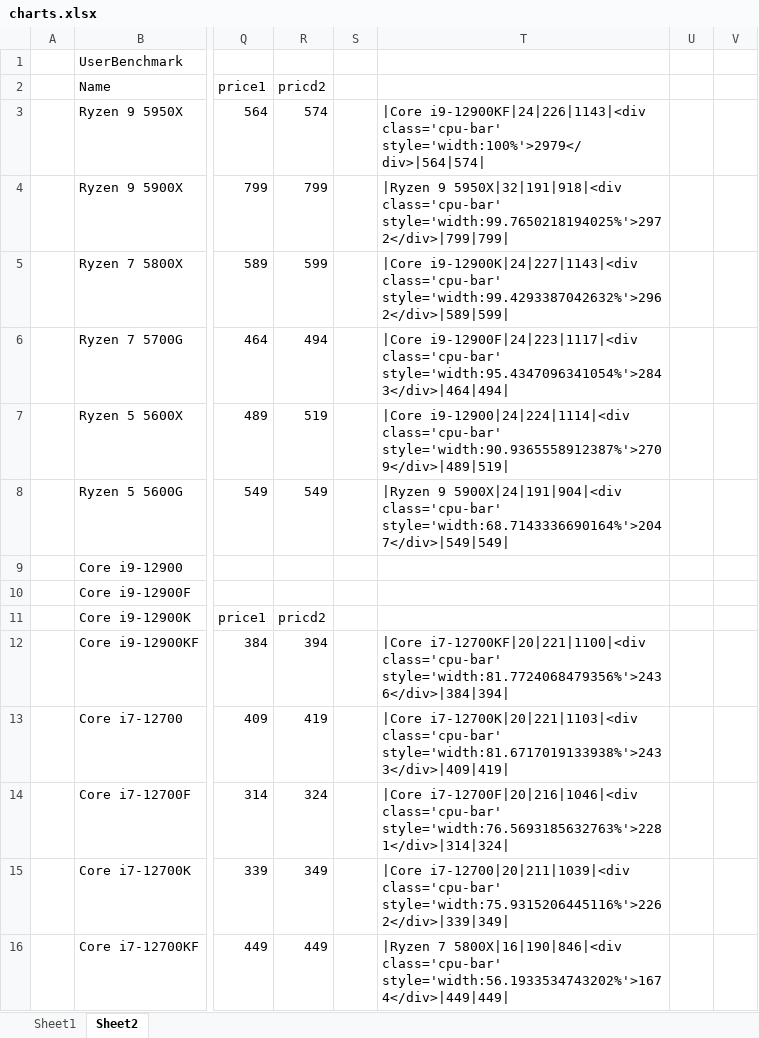
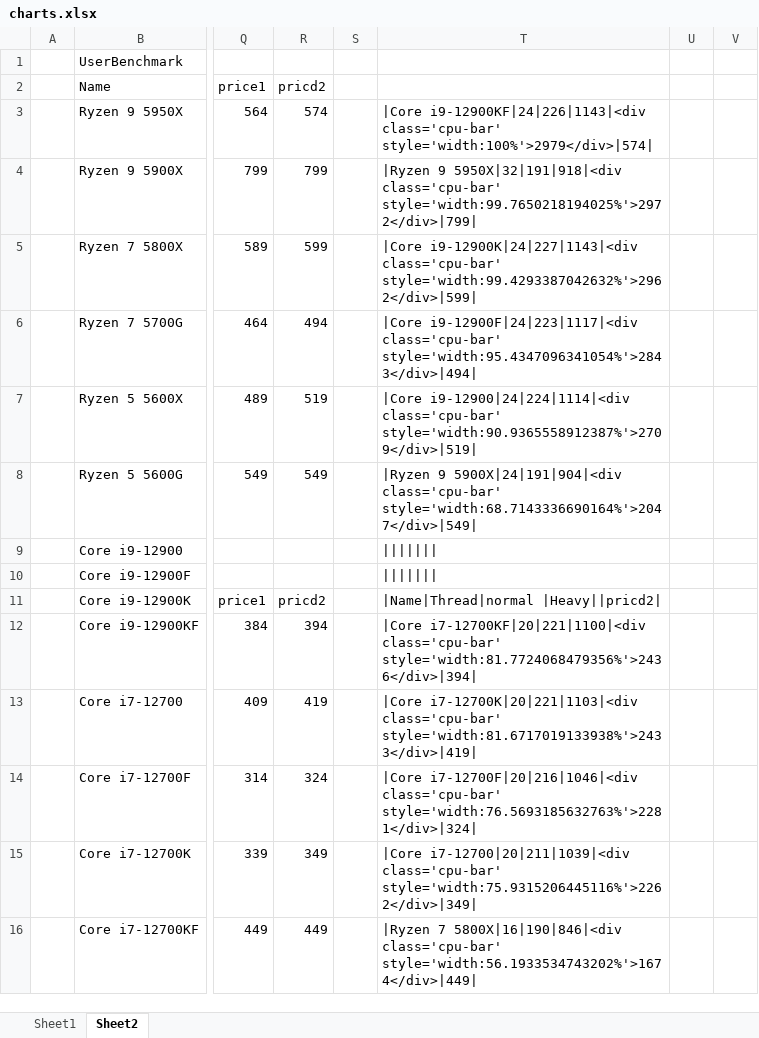
Before and after one commit to mosapride/zipide_hp, an Excel workbook: assets_work/charts.xlsx, sheet Sheet2, drawn as a sheet; only a part is shown, gaps mark what is left out; values as stored, in another font and other column widths than the file's, no borders; the diff covers the shown part only; the diff names each change by its address in the sheet, - before the commit and + after, or states it on an @@ line.

```diff
--- a/assets_work/charts.xlsx (sheet Sheet2)
+++ b/assets_work/charts.xlsx (sheet Sheet2)
-T3: …i9-12900KF|24|226|1143|<div class='cpu-bar' style='width:100%'>2979</div>|564|574|
+T3: …i9-12900KF|24|226|1143|<div class='cpu-bar' style='width:100%'>2979</div>|574|
-T4: …5950X|32|191|918|<div class='cpu-bar' style='width:99.7650218194025%'>2972</div>|799|799|
+T4: …5950X|32|191|918|<div class='cpu-bar' style='width:99.7650218194025%'>2972</div>|799|
-T5: …i9-12900K|24|227|1143|<div class='cpu-bar' style='width:99.4293387042632%'>2962</div>|589|599|
+T5: …i9-12900K|24|227|1143|<div class='cpu-bar' style='width:99.4293387042632%'>2962</div>|599|
-T6: …i9-12900F|24|223|1117|<div class='cpu-bar' style='width:95.4347096341054%'>2843</div>|464|494|
+T6: …i9-12900F|24|223|1117|<div class='cpu-bar' style='width:95.4347096341054%'>2843</div>|494|
-T7: …i9-12900|24|224|1114|<div class='cpu-bar' style='width:90.9365558912387%'>2709</div>|489|519|
+T7: …i9-12900|24|224|1114|<div class='cpu-bar' style='width:90.9365558912387%'>2709</div>|519|
-T8: …5900X|24|191|904|<div class='cpu-bar' style='width:68.7143336690164%'>2047</div>|549|549|
+T8: …5900X|24|191|904|<div class='cpu-bar' style='width:68.7143336690164%'>2047</div>|549|
-T9:T10: (empty)
+T9:T10: |||||||
-T11: (empty)
+T11: |Name|Thread|normal |Heavy||pricd2|
-T12: …i7-12700KF|20|221|1100|<div class='cpu-bar' style='width:81.7724068479356%'>2436</div>|384|394|
+T12: …i7-12700KF|20|221|1100|<div class='cpu-bar' style='width:81.7724068479356%'>2436</div>|394|
-T13: …i7-12700K|20|221|1103|<div class='cpu-bar' style='width:81.6717019133938%'>2433</div>|409|419|
+T13: …i7-12700K|20|221|1103|<div class='cpu-bar' style='width:81.6717019133938%'>2433</div>|419|
-T14: …i7-12700F|20|216|1046|<div class='cpu-bar' style='width:76.5693185632763%'>2281</div>|314|324|
+T14: …i7-12700F|20|216|1046|<div class='cpu-bar' style='width:76.5693185632763%'>2281</div>|324|
-T15: …i7-12700|20|211|1039|<div class='cpu-bar' style='width:75.9315206445116%'>2262</div>|339|349|
+T15: …i7-12700|20|211|1039|<div class='cpu-bar' style='width:75.9315206445116%'>2262</div>|349|
-T16: …5800X|16|190|846|<div class='cpu-bar' style='width:56.1933534743202%'>1674</div>|449|449|
+T16: …5800X|16|190|846|<div class='cpu-bar' style='width:56.1933534743202%'>1674</div>|449|
```
Also changed, not shown: 13 edited cells elsewhere in this sheet, 1 other file.
